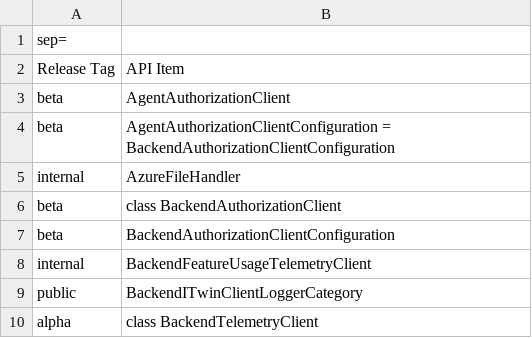
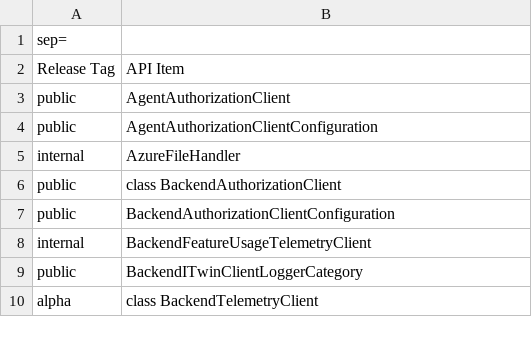
Before and after one commit to iTwin/itwinjs-core, a CSV file: common/api/summary/backend-itwin-client.exports.csv, drawn as a sheet; only a part is shown.

Commit message:
* Authorization utilities made public * Changes to authorization with agents

```diff
--- a/common/api/summary/backend-itwin-client.exports.csv
+++ b/common/api/summary/backend-itwin-client.exports.csv
@@ -2,7 +2,7 @@ sep=;
 Release Tag;API Item
-beta;AgentAuthorizationClient
-beta;AgentAuthorizationClientConfiguration = BackendAuthorizationClientConfiguration
+public;AgentAuthorizationClient
+public;AgentAuthorizationClientConfiguration
 internal;AzureFileHandler
-beta;class BackendAuthorizationClient
-beta;BackendAuthorizationClientConfiguration
+public;class BackendAuthorizationClient
+public;BackendAuthorizationClientConfiguration
 internal;BackendFeatureUsageTelemetryClient
```
Also changed, not shown: 12 other files.
